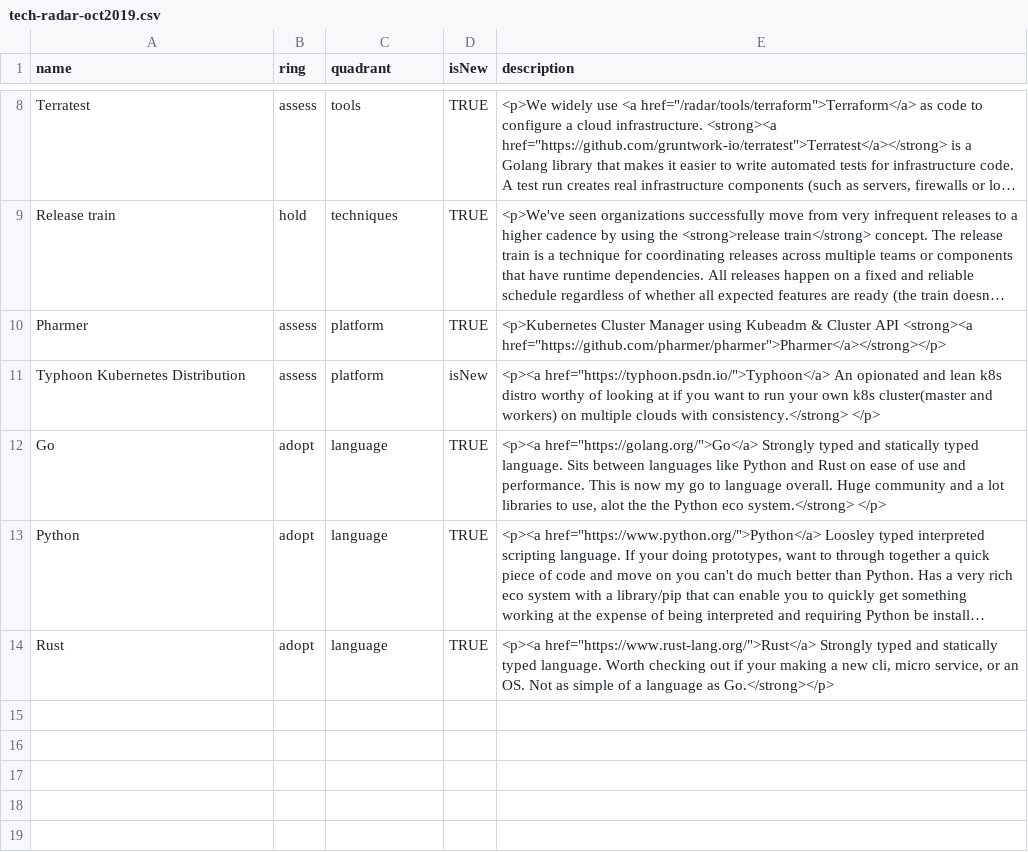
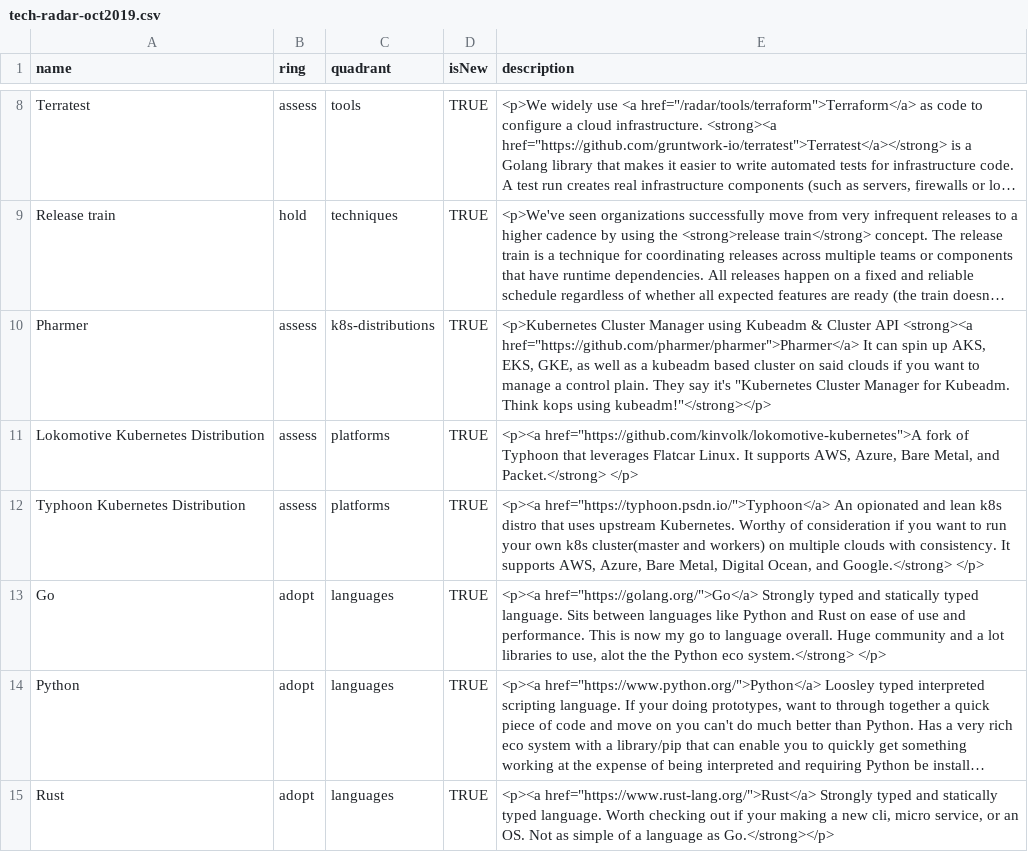
Before and after one commit to bobhenkel/tech-radar, a CSV file: tech-radar-oct2019.csv, drawn as a sheet; only a part is shown, gaps mark what is left out; long unchanged cells end in …; addresses are those after the commit; the diff names each change by its address in the sheet, - before the commit and + after, or states it on an @@ line.

Commit message:
Cleaned up a bit

```diff
--- a/tech-radar-oct2019.csv
+++ b/tech-radar-oct2019.csv
-C10 (quadrant): platform
+C10 (quadrant): k8s-distributions
-E10 (description): …API <strong><a href="https://github.com/pharmer/pharmer">Pharmer</a></strong></p>
+E10 (description): …API <strong><a href="https://github.com/pharmer/pharmer">Pharmer</a> It can spin up AKS, EKS, GKE, as well as a kubeadm based cluster on said clouds if you want to manage a control plain. They say it's "Kubernetes Cluster Manager for Kubeadm. Think kops using kubeadm!"</strong></p>
+row 11: Lokomotive Kubernetes Distribution | assess | platforms | TRUE | <p><a href="https://github.com/kinvolk/lokomotive-kubernetes">A fork of Typhoon that leverages Flatcar Linux. It supports AWS, Azure, Bare Metal, and Packet.</strong> </p>
-C12 (quadrant): platform
+C12 (quadrant): platforms
-D12 (isNew): isNew
+D12 (isNew): TRUE
-E12 (description): …k8s distro worthy of looking at if you want to run your own k8s cluster(master and workers) on multiple clouds with consistency.</strong> </p>
+E12 (description): …k8s distro that uses upstream Kubernetes. Worthy of consideration if you want to run your own k8s cluster(master and workers) on multiple clouds with consistency. It supports AWS, Azure, Bare Metal, Digital Ocean, and Google.</strong> </p>
-C13:C15 (quadrant): language
+C13:C15 (quadrant): languages
```
